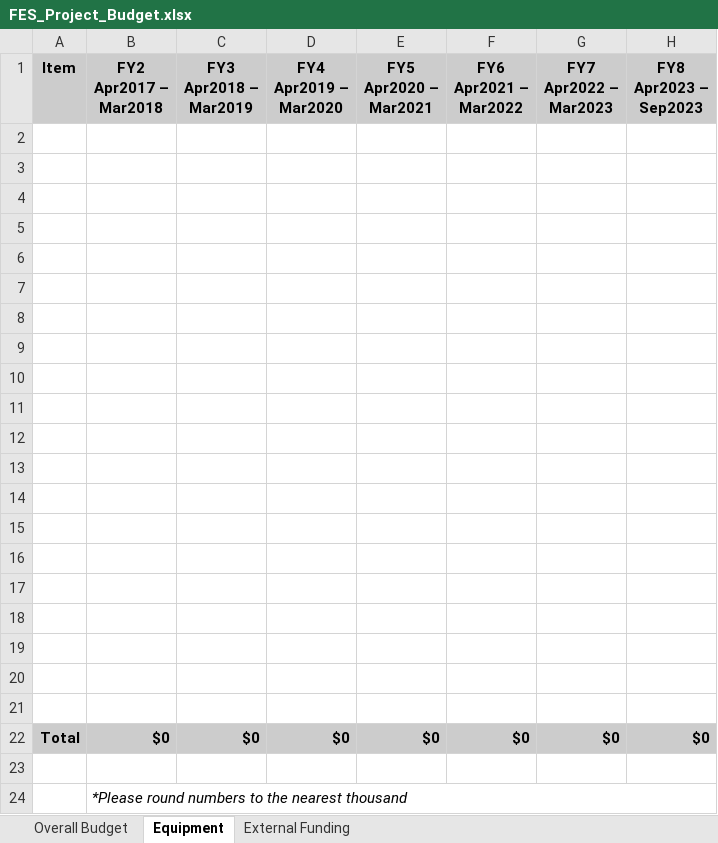
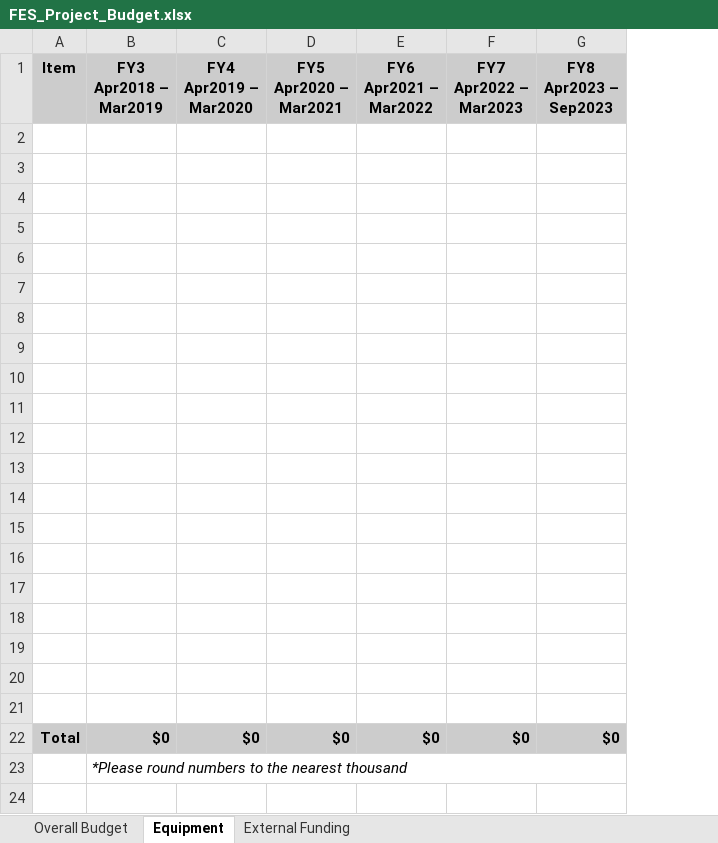
Before and after one commit to UniversityOfAlberta/GrandForum, an Excel workbook: data/FES_Project_Budget.xlsx, sheet Equipment, drawn as a sheet; values as stored, in another font and other column widths than the file's, no borders; removed rows and columns are numbered as before the commit, all else as after; the diff names each change by its address in the sheet, - before the commit and + after, or states it on an @@ line.

```diff
--- a/data/FES_Project_Budget.xlsx (sheet Equipment)
+++ b/data/FES_Project_Budget.xlsx (sheet Equipment)
-column B (FY2 Apr2017 – Mar2018), row 22: $0
-B23 (FY3 Apr2018 – Mar2019): (empty)
+B23 (FY3 Apr2018 – Mar2019): *Please round numbers to the nearest thousand
+B23:G23 merged
-row 24:  | *Please round numbers to the nearest thousand
```
Also changed, not shown: sheet External Funding, sheet Overall Budget, formulas that keep their value.
